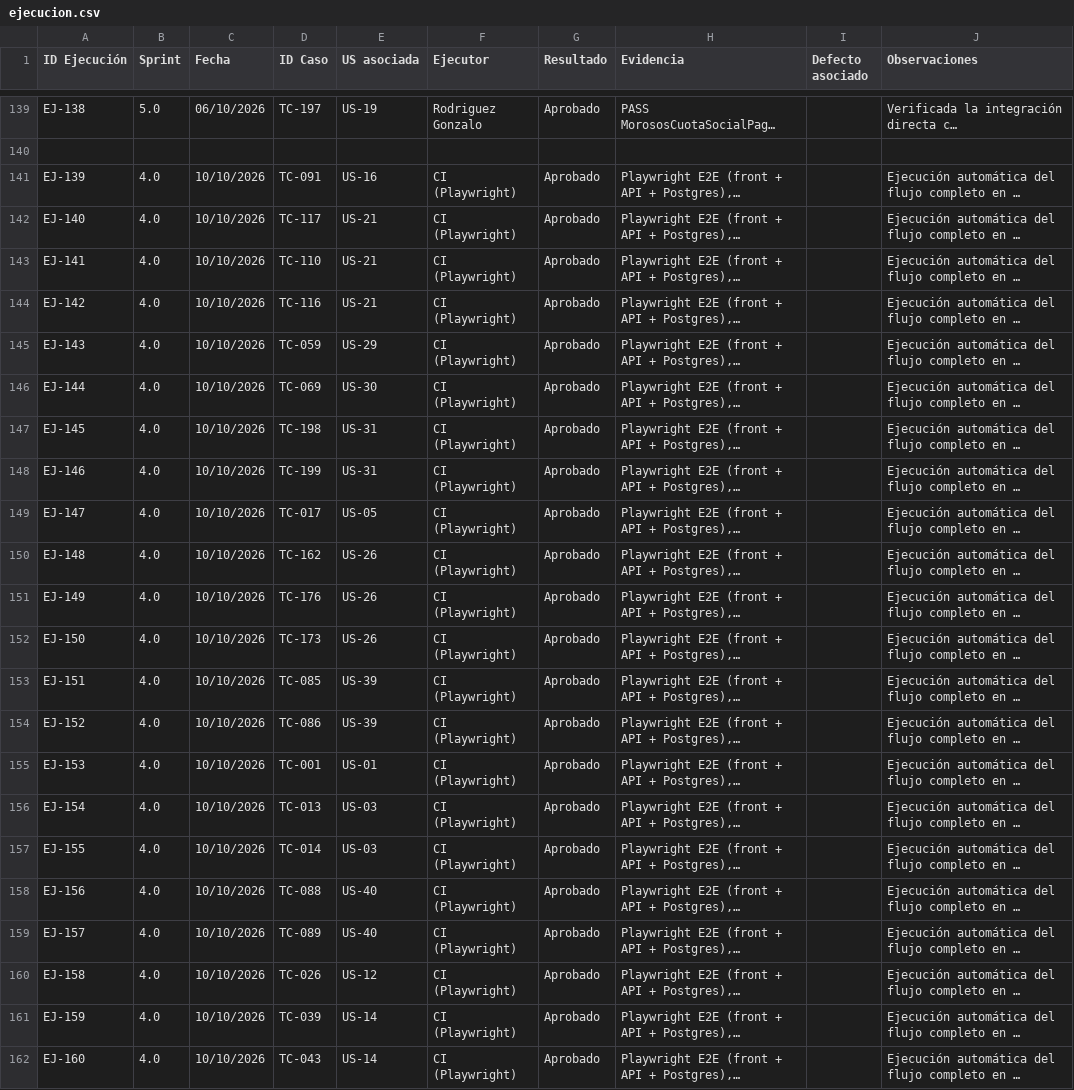
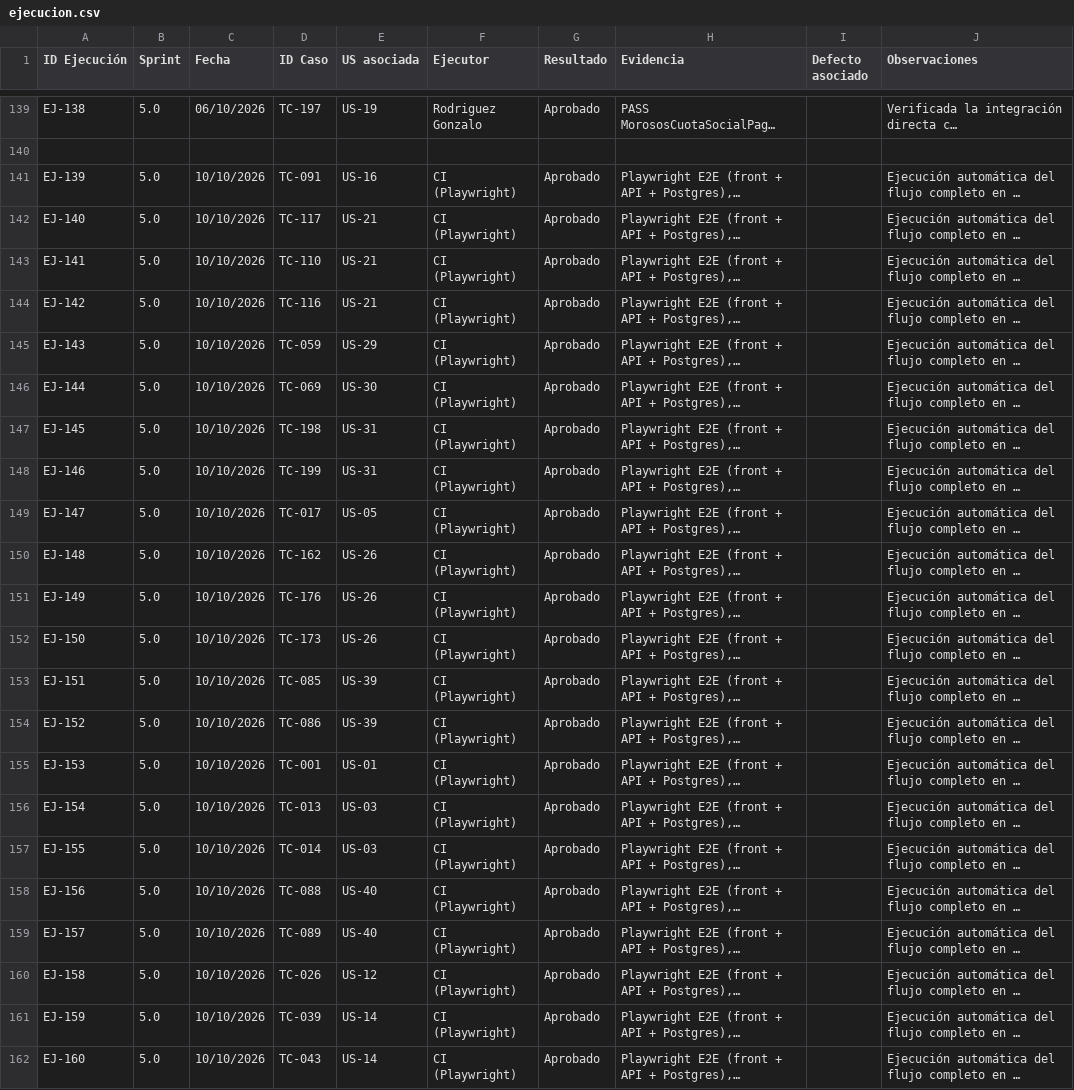
Before and after one commit to lucasgazzola/socialclub-backend, a CSV file: docs/pruebas/ejecucion.csv, drawn as a sheet; only a part is shown, gaps mark what is left out; long unchanged cells end in …; the diff names each change by its address in the sheet, - before the commit and + after, or states it on an @@ line.

Commit message:
test[TASK-43]: las ejecuciones E2E son del sprint 5

```diff
--- a/docs/pruebas/ejecucion.csv
+++ b/docs/pruebas/ejecucion.csv
-B141:B162 (Sprint): 4.0
+B141:B162 (Sprint): 5.0
```
Also changed, not shown: docs/pruebas/para-pegar/ejecucion.tsv.
